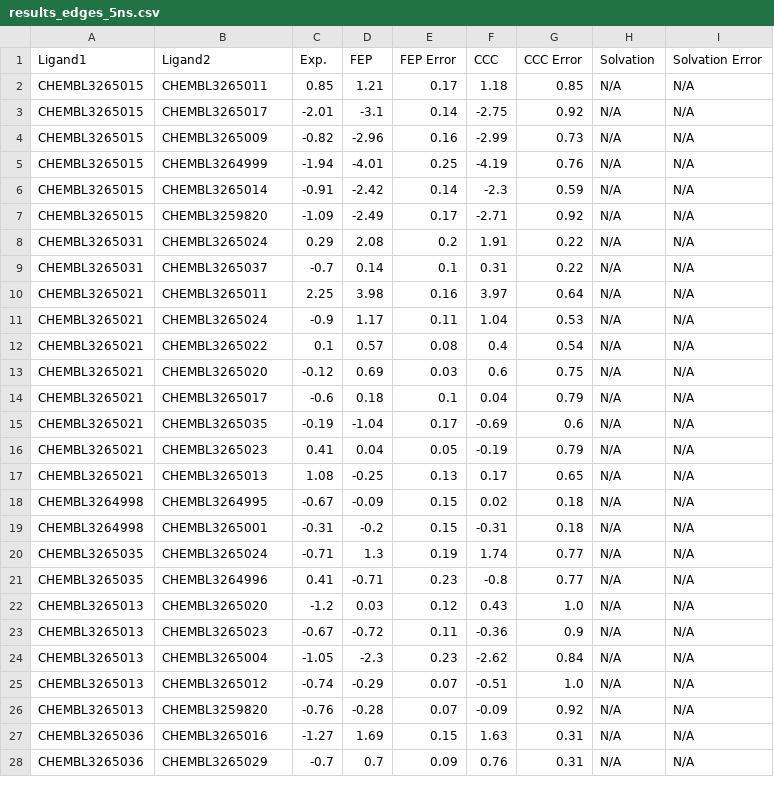
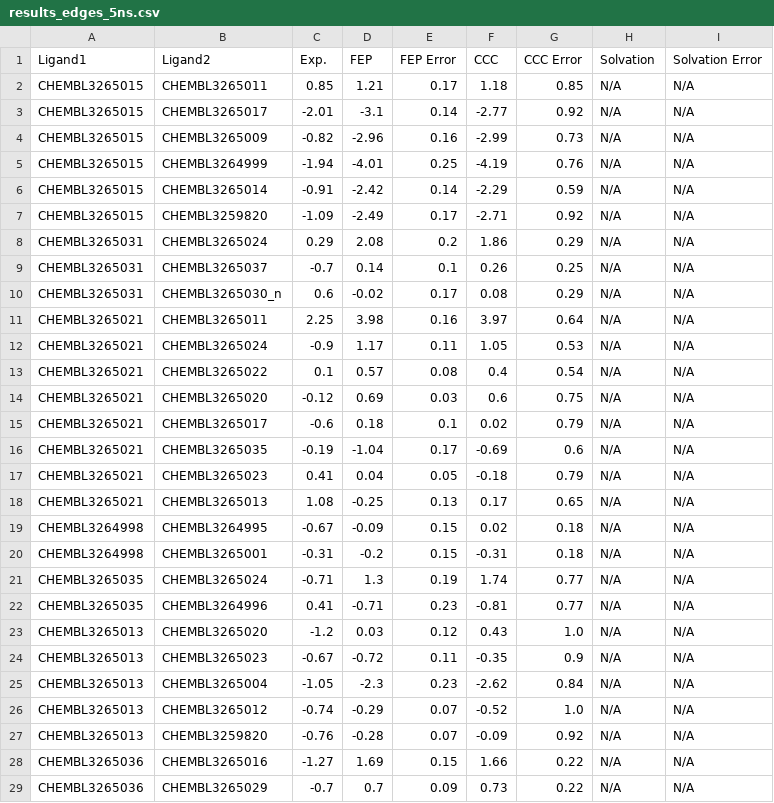
Before and after one commit to MCompChem/fep-benchmark, a CSV file: syk/results_edges_5ns.csv, drawn as a sheet; only a part is shown; the diff covers the shown part only.

Commit message:
Change protonation state for CHEMBL3265030
updated results for changed ligand (not protonated)

```diff
--- a/syk/results_edges_5ns.csv
+++ b/syk/results_edges_5ns.csv
@@ -2,16 +2,17 @@ Ligand1,Ligand2,Exp.,FEP,FEP Error,CCC,CCC Error,Solvation,Solvation Error
 CHEMBL3265015,CHEMBL3265011,0.85,1.21,0.17,1.18,0.85,N/A,N/A
-CHEMBL3265015,CHEMBL3265017,-2.01,-3.1,0.14,-2.75,0.92,N/A,N/A
+CHEMBL3265015,CHEMBL3265017,-2.01,-3.1,0.14,-2.77,0.92,N/A,N/A
 CHEMBL3265015,CHEMBL3265009,-0.82,-2.96,0.16,-2.99,0.73,N/A,N/A
 CHEMBL3265015,CHEMBL3264999,-1.94,-4.01,0.25,-4.19,0.76,N/A,N/A
-CHEMBL3265015,CHEMBL3265014,-0.91,-2.42,0.14,-2.3,0.59,N/A,N/A
+CHEMBL3265015,CHEMBL3265014,-0.91,-2.42,0.14,-2.29,0.59,N/A,N/A
 CHEMBL3265015,CHEMBL3259820,-1.09,-2.49,0.17,-2.71,0.92,N/A,N/A
-CHEMBL3265031,CHEMBL3265024,0.29,2.08,0.2,1.91,0.22,N/A,N/A
-CHEMBL3265031,CHEMBL3265037,-0.7,0.14,0.1,0.31,0.22,N/A,N/A
+CHEMBL3265031,CHEMBL3265024,0.29,2.08,0.2,1.86,0.29,N/A,N/A
+CHEMBL3265031,CHEMBL3265037,-0.7,0.14,0.1,0.26,0.25,N/A,N/A
+CHEMBL3265031,CHEMBL3265030_n,0.6,-0.02,0.17,0.08,0.29,N/A,N/A
 CHEMBL3265021,CHEMBL3265011,2.25,3.98,0.16,3.97,0.64,N/A,N/A
-CHEMBL3265021,CHEMBL3265024,-0.9,1.17,0.11,1.04,0.53,N/A,N/A
+CHEMBL3265021,CHEMBL3265024,-0.9,1.17,0.11,1.05,0.53,N/A,N/A
 CHEMBL3265021,CHEMBL3265022,0.1,0.57,0.08,0.4,0.54,N/A,N/A
 CHEMBL3265021,CHEMBL3265020,-0.12,0.69,0.03,0.6,0.75,N/A,N/A
-CHEMBL3265021,CHEMBL3265017,-0.6,0.18,0.1,0.04,0.79,N/A,N/A
+CHEMBL3265021,CHEMBL3265017,-0.6,0.18,0.1,0.02,0.79,N/A,N/A
 CHEMBL3265021,CHEMBL3265035,-0.19,-1.04,0.17,-0.69,0.6,N/A,N/A
-CHEMBL3265021,CHEMBL3265023,0.41,0.04,0.05,-0.19,0.79,N/A,N/A
+CHEMBL3265021,CHEMBL3265023,0.41,0.04,0.05,-0.18,0.79,N/A,N/A
 CHEMBL3265021,CHEMBL3265013,1.08,-0.25,0.13,0.17,0.65,N/A,N/A
@@ -20,9 +21,9 @@ CHEMBL3264998,CHEMBL3265001,-0.31,-0.2,0.15,-0.31,0.18,N/A,N/A
 CHEMBL3265035,CHEMBL3265024,-0.71,1.3,0.19,1.74,0.77,N/A,N/A
-CHEMBL3265035,CHEMBL3264996,0.41,-0.71,0.23,-0.8,0.77,N/A,N/A
+CHEMBL3265035,CHEMBL3264996,0.41,-0.71,0.23,-0.81,0.77,N/A,N/A
 CHEMBL3265013,CHEMBL3265020,-1.2,0.03,0.12,0.43,1.0,N/A,N/A
-CHEMBL3265013,CHEMBL3265023,-0.67,-0.72,0.11,-0.36,0.9,N/A,N/A
+CHEMBL3265013,CHEMBL3265023,-0.67,-0.72,0.11,-0.35,0.9,N/A,N/A
 CHEMBL3265013,CHEMBL3265004,-1.05,-2.3,0.23,-2.62,0.84,N/A,N/A
-CHEMBL3265013,CHEMBL3265012,-0.74,-0.29,0.07,-0.51,1.0,N/A,N/A
+CHEMBL3265013,CHEMBL3265012,-0.74,-0.29,0.07,-0.52,1.0,N/A,N/A
 CHEMBL3265013,CHEMBL3259820,-0.76,-0.28,0.07,-0.09,0.92,N/A,N/A
-CHEMBL3265036,CHEMBL3265016,-1.27,1.69,0.15,1.63,0.31,N/A,N/A
-CHEMBL3265036,CHEMBL3265029,-0.7,0.7,0.09,0.76,0.31,N/A,N/A
+CHEMBL3265036,CHEMBL3265016,-1.27,1.69,0.15,1.66,0.22,N/A,N/A
+CHEMBL3265036,CHEMBL3265029,-0.7,0.7,0.09,0.73,0.22,N/A,N/A
```
Also changed, not shown: 2 added rows, 2 removed rows and 34 edited cells elsewhere in this file, syk/results_20ns.csv, syk/results_5ns.csv, 2 other files.
